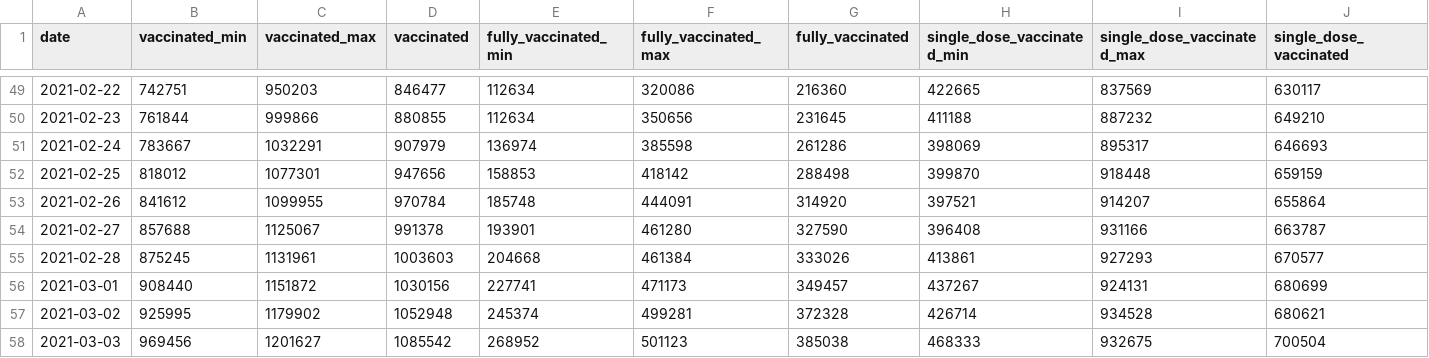
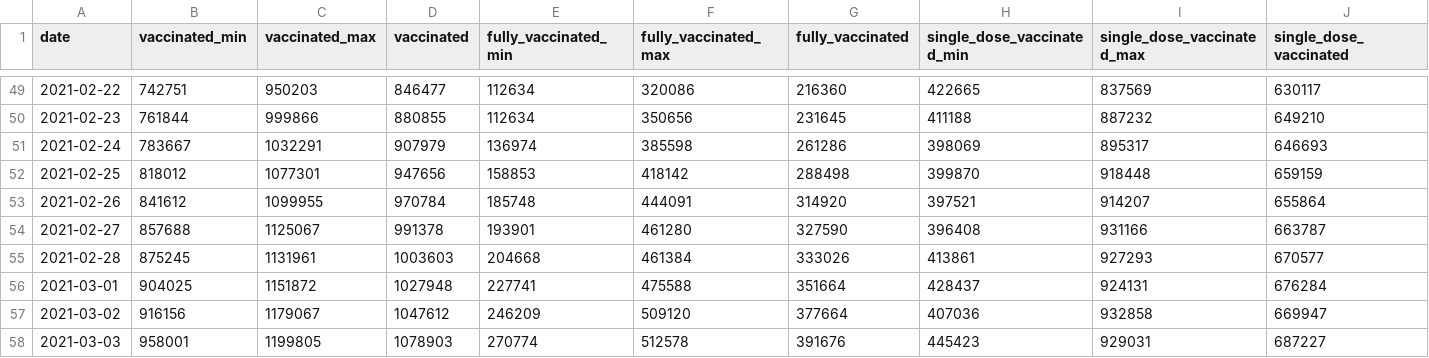
Before and after one commit to Sikerdebaard/opencoronastats, a CSV file: data/vaccine_estimate/daily_estimates/vaccinated-estimate-2021-03-10.csv, drawn as a sheet; only a part is shown, gaps mark what is left out; the diff covers the shown part only.

Commit message:
Automatic update vaccination estimates

```diff
--- a/data/vaccine_estimate/daily_estimates/vaccinated-estimate-2021-03-10.csv
+++ b/data/vaccine_estimate/daily_estimates/vaccinated-estimate-2021-03-10.csv
@@ -55,4 +55,4 @@ date,vaccinated_min,vaccinated_max,vaccinated,fully_vaccinated_min,fully_vaccina
 2021-02-28,875245,1131961,1003603,204668,461384,333026,413861,927293,670577
-2021-03-01,908440,1151872,1030156,227741,471173,349457,437267,924131,680699
-2021-03-02,925995,1179902,1052948,245374,499281,372328,426714,934528,680621
-2021-03-03,969456,1201627,1085542,268952,501123,385038,468333,932675,700504
+2021-03-01,904025,1151872,1027948,227741,475588,351664,428437,924131,676284
+2021-03-02,916156,1179067,1047612,246209,509120,377664,407036,932858,669947
+2021-03-03,958001,1199805,1078903,270774,512578,391676,445423,929031,687227
```
Also changed, not shown: 54 edited cells elsewhere in this file.
